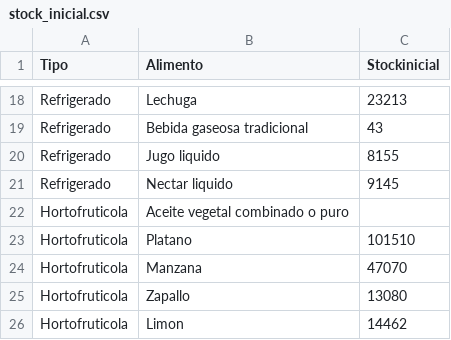
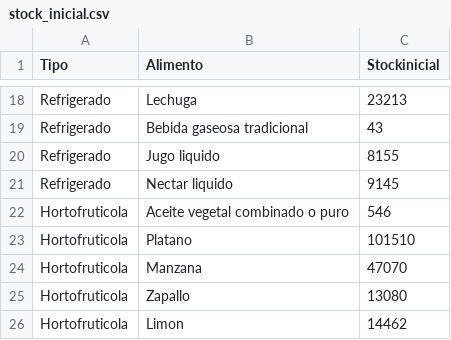
Before and after one commit to bnherrerac/G40-ICS1113, a CSV file: archivos/stock_inicial.csv, drawn as a sheet; only a part is shown, gaps mark what is left out.

```diff
--- a/archivos/stock_inicial.csv
+++ b/archivos/stock_inicial.csv
@@ -21,3 +21,3 @@ Refrigerado,Jugo liquido,8155
 Refrigerado,Nectar liquido,9145
-Hortofruticola,Aceite vegetal combinado o puro,
+Hortofruticola,Aceite vegetal combinado o puro,546
 Hortofruticola,Platano,101510
```
Also changed, not shown: archivos/alimentos.csv, archivos/peso_promedio.csv.
